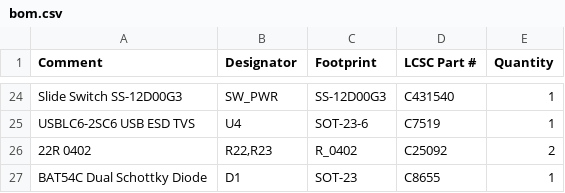
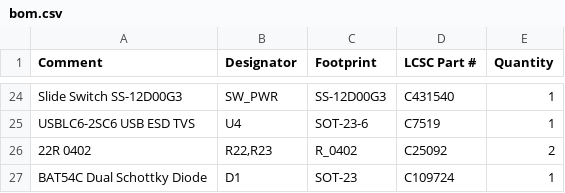
Before and after one commit to pjcau/esp32-emu-turbo, a CSV file: hardware/kicad/jlcpcb/bom.csv, drawn as a sheet; only a part is shown, gaps mark what is left out.

```diff
--- a/hardware/kicad/jlcpcb/bom.csv
+++ b/hardware/kicad/jlcpcb/bom.csv
@@ -26,2 +26,2 @@ USBLC6-2SC6 USB ESD TVS,U4,SOT-23-6,C7519,1
 22R 0402,"R22,R23",R_0402,C25092,2
-BAT54C Dual Schottky Diode,D1,SOT-23,C8655,1
+BAT54C Dual Schottky Diode,D1,SOT-23,C109724,1
```
Also changed, not shown: release_jlcpcb/bom.csv, 2 other files.
